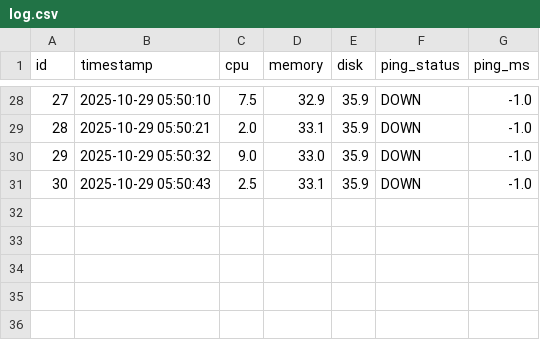
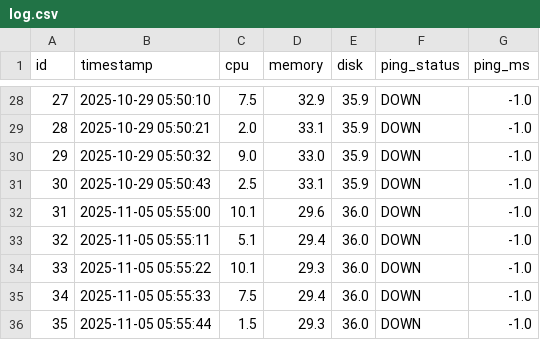
Before and after one commit to TKU-DCT/week-7-store-logs-in-sqlite-and-basic-query-gabriellcia, a CSV file: log.csv, drawn as a sheet; only a part is shown, gaps mark what is left out.

Commit message:
Update Week 7

```diff
--- a/log.csv
+++ b/log.csv
@@ -31 +31,6 @@ id,timestamp,cpu,memory,disk,ping_status,ping_ms
 30,2025-10-29 05:50:43,2.5,33.1,35.9,DOWN,-1.0
+31,2025-11-05 05:55:00,10.1,29.6,36.0,DOWN,-1.0
+32,2025-11-05 05:55:11,5.1,29.4,36.0,DOWN,-1.0
+33,2025-11-05 05:55:22,10.1,29.3,36.0,DOWN,-1.0
+34,2025-11-05 05:55:33,7.5,29.4,36.0,DOWN,-1.0
+35,2025-11-05 05:55:44,1.5,29.3,36.0,DOWN,-1.0
```
